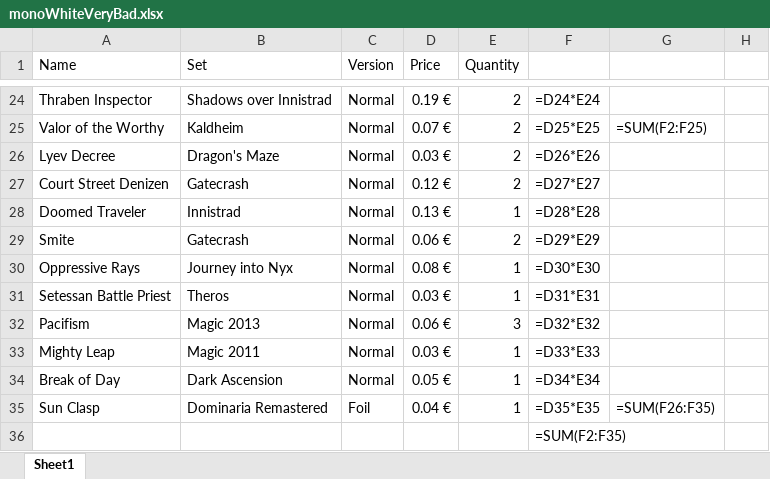
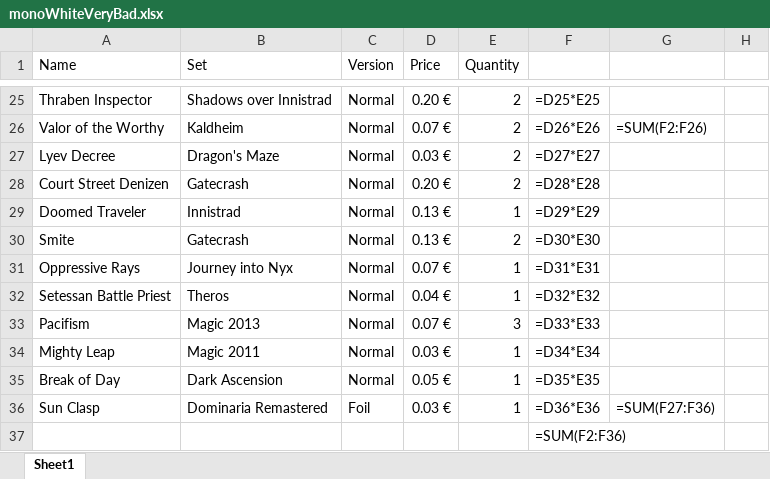
Before and after one commit to Vimor123/mtg-card-price-updater, an Excel workbook: monoWhiteVeryBad.xlsx, sheet Sheet1, drawn as a sheet; only a part is shown, gaps mark what is left out; values as stored, in another font and other column widths than the file's, no borders; formulas without a stored value are shown as written; addresses are those after the commit; the diff covers the shown part only; the diff names each change by its address in the sheet, - before the commit and + after, or states it on an @@ line.

Commit message:
Prices updated

```diff
--- a/monoWhiteVeryBad.xlsx (sheet Sheet1)
+++ b/monoWhiteVeryBad.xlsx (sheet Sheet1)
-D25 (Price): 0.19 €
+D25 (Price): 0.20 €
-F25: =D24*E24
+F25: =D25*E25
-F26: =D25*E25
+F26: =D26*E26
-G26: =SUM(F2:F25)
+G26: =SUM(F2:F26)
-F27: =D26*E26
+F27: =D27*E27
-D28 (Price): 0.12 €
+D28 (Price): 0.20 €
-F28: =D27*E27
+F28: =D28*E28
-F29: =D28*E28
+F29: =D29*E29
-D30 (Price): 0.06 €
+D30 (Price): 0.13 €
-F30: =D29*E29
+F30: =D30*E30
-D31 (Price): 0.08 €
+D31 (Price): 0.07 €
-F31: =D30*E30
+F31: =D31*E31
-D32 (Price): 0.03 €
+D32 (Price): 0.04 €
-F32: =D31*E31
+F32: =D32*E32
-D33 (Price): 0.06 €
+D33 (Price): 0.07 €
-F33: =D32*E32
+F33: =D33*E33
-F34: =D33*E33
+F34: =D34*E34
-F35: =D34*E34
+F35: =D35*E35
-D36 (Price): 0.04 €
+D36 (Price): 0.03 €
-F36: =D35*E35
+F36: =D36*E36
-G36: =SUM(F26:F35)
+G36: =SUM(F27:F36)
-F37: =SUM(F2:F35)
+F37: =SUM(F2:F36)
```
Also changed, not shown: 1 added row and 30 edited cells elsewhere in this sheet, album.xlsx.
